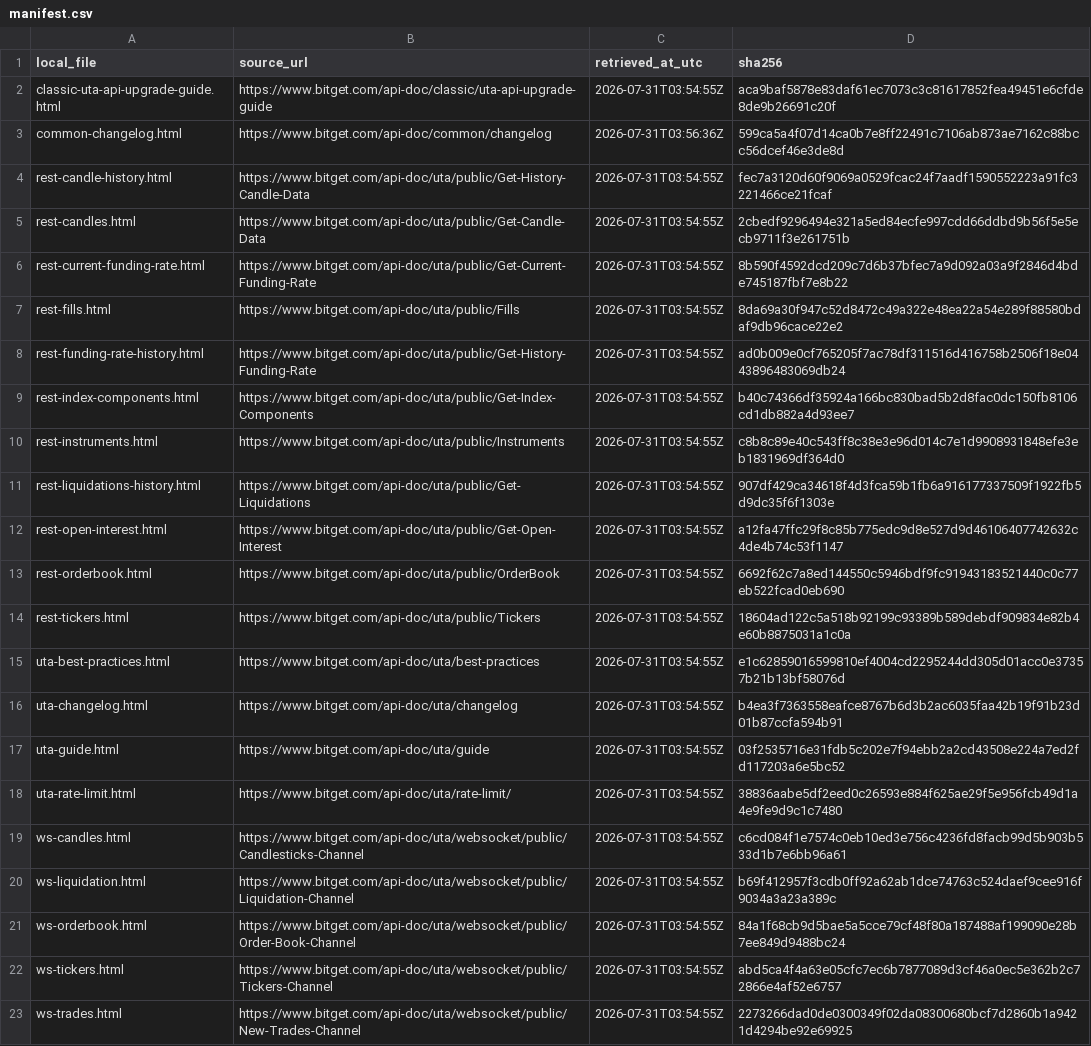
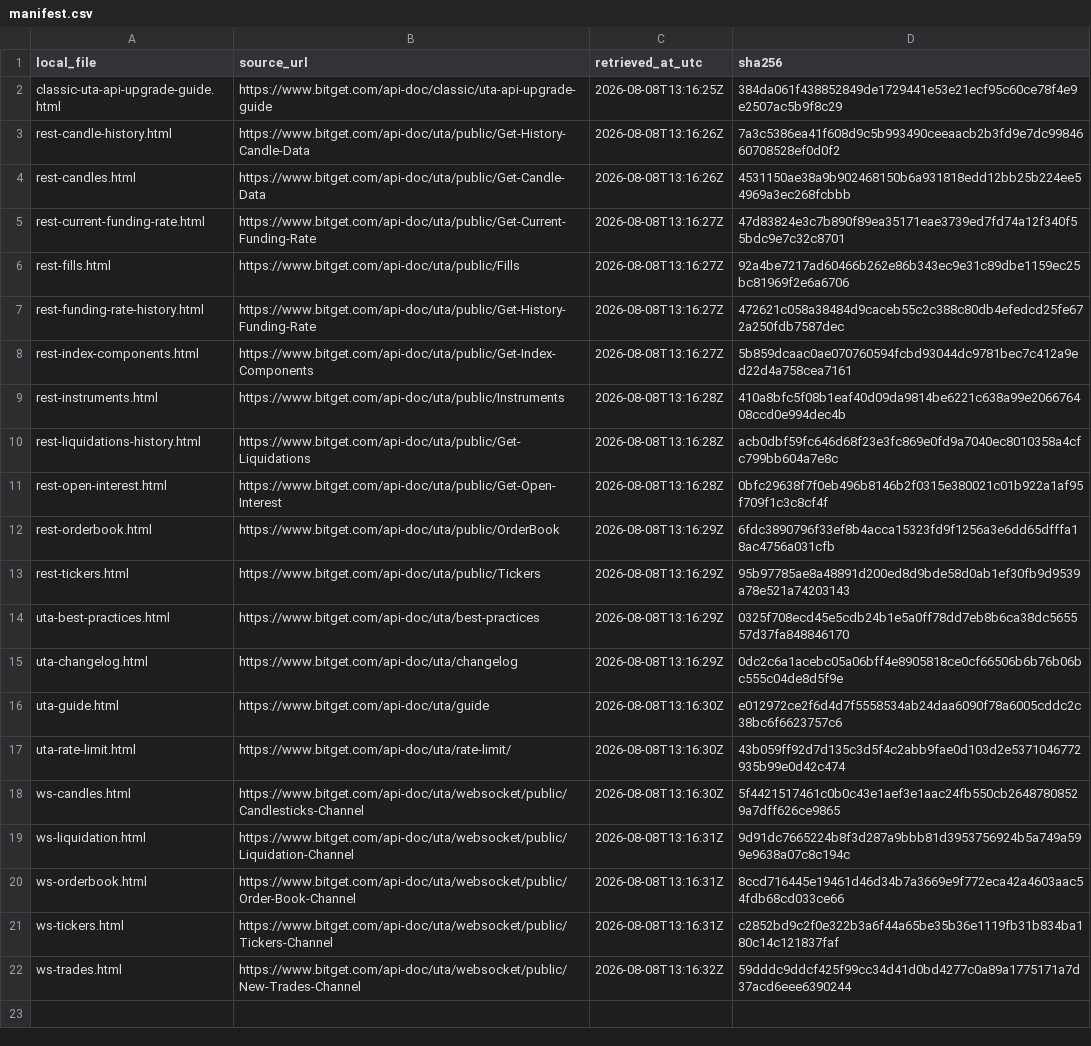
Before and after one commit to Bend-Function/crytpo-data, a CSV file: docs/exchanges/bitget/sources/manifest.csv, drawn as a sheet; removed rows and columns are numbered as before the commit, all else as after; the diff names each change by its address in the sheet, - before the commit and + after, or states it on an @@ line.

Commit message:
docs: refresh Bitget API evidence

```diff
--- a/docs/exchanges/bitget/sources/manifest.csv
+++ b/docs/exchanges/bitget/sources/manifest.csv
-C2 (retrieved_at_utc): 2026-07-31T03:54:55Z
+C2 (retrieved_at_utc): 2026-08-08T13:16:25Z
-D2 (sha256): aca9baf5878e83daf61ec7073c3c81617852fea49451e6cfde8de9b26691c20f
+D2 (sha256): 384da061f438852849de1729441e53e21ecf95c60ce78f4e9e2507ac5b9f8c29
-row 3: common-changelog.html | https://www.bitget.com/api-doc/common/changelog | 2026-07-31T03:56:36Z | 599ca5a4f07d14ca0b7e8ff22491c7106ab873ae7162c88bcc56dcef46e3de8d
-C3:C4 (retrieved_at_utc): 2026-07-31T03:54:55Z
+C3:C4 (retrieved_at_utc): 2026-08-08T13:16:26Z
-D3 (sha256): fec7a3120d60f9069a0529fcac24f7aadf1590552223a91fc3221466ce21fcaf
+D3 (sha256): 7a3c5386ea41f608d9c5b993490ceeaacb2b3fd9e7dc9984660708528ef0d0f2
-D4 (sha256): 2cbedf9296494e321a5ed84ecfe997cdd66ddbd9b56f5e5ecb9711f3e261751b
+D4 (sha256): 4531150ae38a9b902468150b6a931818edd12bb25b224ee54969a3ec268fcbbb
-C5:C8 (retrieved_at_utc): 2026-07-31T03:54:55Z
+C5:C8 (retrieved_at_utc): 2026-08-08T13:16:27Z
-D5 (sha256): 8b590f4592dcd209c7d6b37bfec7a9d092a03a9f2846d4bde745187fbf7e8b22
+D5 (sha256): 47d83824e3c7b890f89ea35171eae3739ed7fd74a12f340f55bdc9e7c32c8701
-D6 (sha256): 8da69a30f947c52d8472c49a322e48ea22a54e289f88580bdaf9db96cace22e2
+D6 (sha256): 92a4be7217ad60466b262e86b343ec9e31c89dbe1159ec25bc81969f2e6a6706
-D7 (sha256): ad0b009e0cf765205f7ac78df311516d416758b2506f18e0443896483069db24
+D7 (sha256): 472621c058a38484d9caceb55c2c388c80db4efedcd25fe672a250fdb7587dec
-D8 (sha256): b40c74366df35924a166bc830bad5b2d8fac0dc150fb8106cd1db882a4d93ee7
+D8 (sha256): 5b859dcaac0ae070760594fcbd93044dc9781bec7c412a9ed22d4a758cea7161
-C9:C11 (retrieved_at_utc): 2026-07-31T03:54:55Z
+C9:C11 (retrieved_at_utc): 2026-08-08T13:16:28Z
-D9 (sha256): c8b8c89e40c543ff8c38e3e96d014c7e1d9908931848efe3eb1831969df364d0
+D9 (sha256): 410a8bfc5f08b1eaf40d09da9814be6221c638a99e206676408ccd0e994dec4b
-D10 (sha256): 907df429ca34618f4d3fca59b1fb6a916177337509f1922fb5d9dc35f6f1303e
+D10 (sha256): acb0dbf59fc646d68f23e3fc869e0fd9a7040ec8010358a4cfc799bb604a7e8c
-D11 (sha256): a12fa47ffc29f8c85b775edc9d8e527d9d46106407742632c4de4b74c53f1147
+D11 (sha256): 0bfc29638f7f0eb496b8146b2f0315e380021c01b922a1af95f709f1c3c8cf4f
-C12:C15 (retrieved_at_utc): 2026-07-31T03:54:55Z
+C12:C15 (retrieved_at_utc): 2026-08-08T13:16:29Z
-D12 (sha256): 6692f62c7a8ed144550c5946bdf9fc91943183521440c0c77eb522fcad0eb690
+D12 (sha256): 6fdc3890796f33ef8b4acca15323fd9f1256a3e6dd65dfffa18ac4756a031cfb
-D13 (sha256): 18604ad122c5a518b92199c93389b589debdf909834e82b4e60b8875031a1c0a
+D13 (sha256): 95b97785ae8a48891d200ed8d9bde58d0ab1ef30fb9d9539a78e521a74203143
-D14 (sha256): e1c62859016599810ef4004cd2295244dd305d01acc0e37357b21b13bf58076d
+D14 (sha256): 0325f708ecd45e5cdb24b1e5a0ff78dd7eb8b6ca38dc565557d37fa848846170
-D15 (sha256): b4ea3f7363558eafce8767b6d3b2ac6035faa42b19f91b23d01b87ccfa594b91
+D15 (sha256): 0dc2c6a1acebc05a06bff4e8905818ce0cf66506b6b76b06bc555c04de8d5f9e
-C16:C18 (retrieved_at_utc): 2026-07-31T03:54:55Z
+C16:C18 (retrieved_at_utc): 2026-08-08T13:16:30Z
-D16 (sha256): 03f2535716e31fdb5c202e7f94ebb2a2cd43508e224a7ed2fd117203a6e5bc52
+D16 (sha256): e012972ce2f6d4d7f5558534ab24daa6090f78a6005cddc2c38bc6f6623757c6
-D17 (sha256): 38836aabe5df2eed0c26593e884f625ae29f5e956fcb49d1a4e9fe9d9c1c7480
+D17 (sha256): 43b059ff92d7d135c3d5f4c2abb9fae0d103d2e5371046772935b99e0d42c474
-D18 (sha256): c6cd084f1e7574c0eb10ed3e756c4236fd8facb99d5b903b533d1b7e6bb96a61
+D18 (sha256): 5f4421517461c0b0c43e1aef3e1aac24fb550cb26487808529a7dff626ce9865
-C19:C21 (retrieved_at_utc): 2026-07-31T03:54:55Z
+C19:C21 (retrieved_at_utc): 2026-08-08T13:16:31Z
-D19 (sha256): b69f412957f3cdb0ff92a62ab1dce74763c524daef9cee916f9034a3a23a389c
+D19 (sha256): 9d91dc7665224b8f3d287a9bbb81d3953756924b5a749a599e9638a07c8c194c
-D20 (sha256): 84a1f68cb9d5bae5a5cce79cf48f80a187488af199090e28b7ee849d9488bc24
+D20 (sha256): 8ccd716445e19461d46d34b7a3669e9f772eca42a4603aac54fdb68cd033ce66
-D21 (sha256): abd5ca4f4a63e05cfc7ec6b7877089d3cf46a0ec5e362b2c72866e4af52e6757
+D21 (sha256): c2852bd9c2f0e322b3a6f44a65be35b36e1119fb31b834ba180c14c121837faf
-C22 (retrieved_at_utc): 2026-07-31T03:54:55Z
+C22 (retrieved_at_utc): 2026-08-08T13:16:32Z
-D22 (sha256): 2273266dad0de0300349f02da08300680bcf7d2860b1a9421d4294be92e69925
+D22 (sha256): 59dddc9ddcf425f99cc34d41d0bd4277c0a89a1775171a7d37acd6eee6390244
```
Also changed, not shown: 24 other files.
